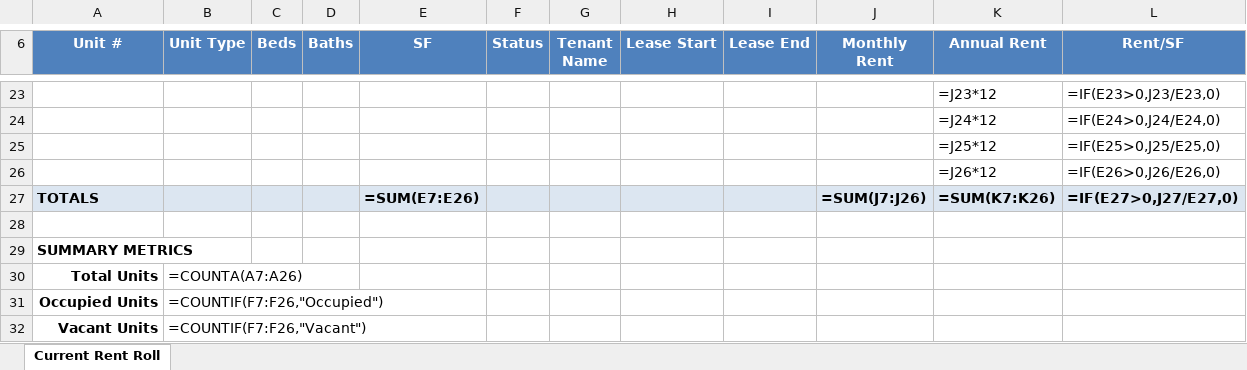
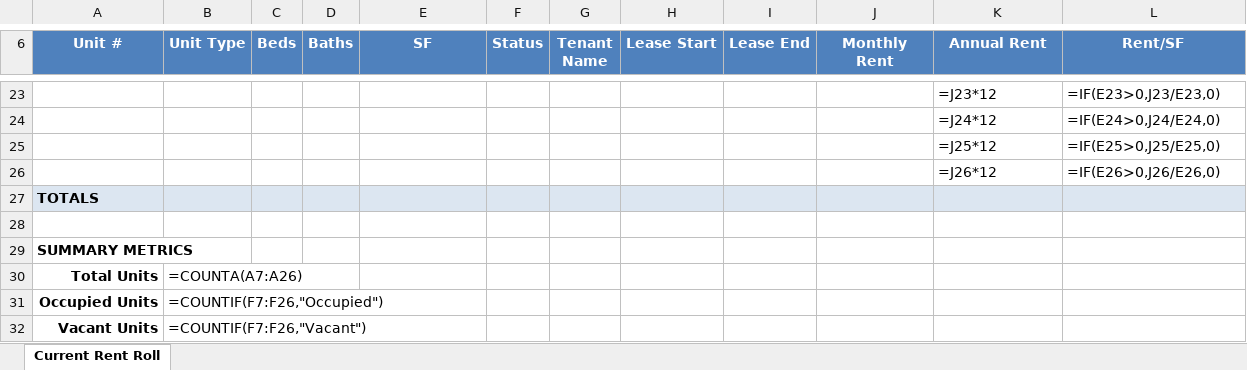
Before and after one commit to paramvora-capmatch/capmatch-dev, an Excel workbook: docs/so-good-apartments/underwriting-templates/rent_roll_template.xlsx, sheet Current Rent Roll, drawn as a sheet; only a part is shown, gaps mark what is left out; values as stored, in another font and other column widths than the file's, no borders; formulas without a stored value are shown as written; charts and pictures not drawn; removed rows and columns are numbered as before the commit, all else as after; the diff names each change by its address in the sheet, - before the commit and + after, or states it on an @@ line.

Commit message:
rent-roll generation fixed

```diff
--- a/docs/so-good-apartments/underwriting-templates/rent_roll_template.xlsx (sheet Current Rent Roll)
+++ b/docs/so-good-apartments/underwriting-templates/rent_roll_template.xlsx (sheet Current Rent Roll)
-row 27: TOTALS |  |  |  | =SUM(E7:E26) |  |  |  |  | =SUM(J7:J26) | =SUM(K7:K26) | =IF(E27>0,J27/E27,0)
+row 27: TOTALS
```
Also changed, not shown: charts or pictures.
